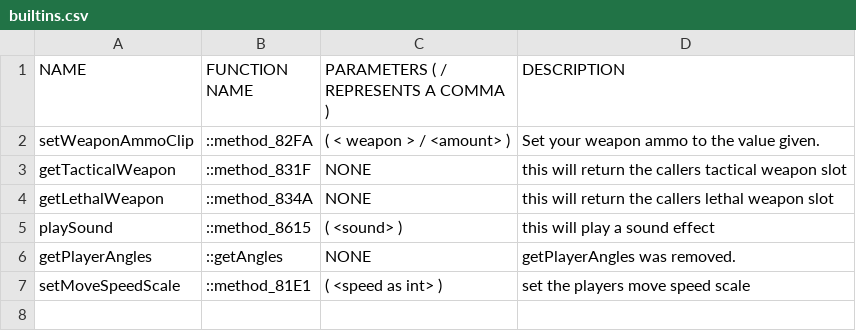
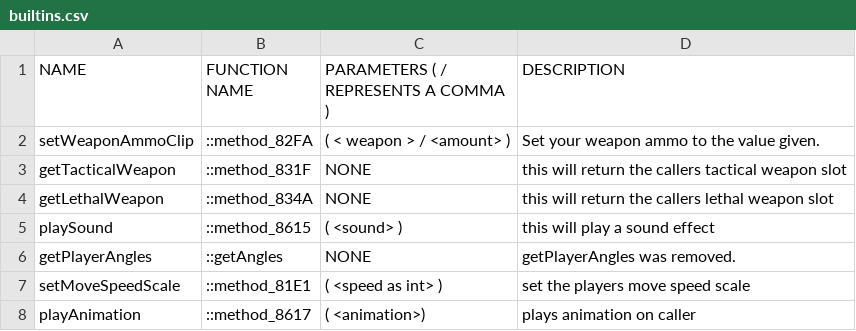
Before and after one commit to leafized/s2functions, a CSV file: functions/builtins.csv, drawn as a sheet.

```diff
--- a/functions/builtins.csv
+++ b/functions/builtins.csv
@@ -7 +7,2 @@ getPlayerAngles, ::getAngles, NONE, getPlayerAngles was removed.
 setMoveSpeedScale, ::method_81E1, ( <speed as int> ), set the players move speed scale
+playAnimation, ::method_8617, ( <animation>), plays animation on caller
```
Also changed, not shown: variables/playervariables.csv.
